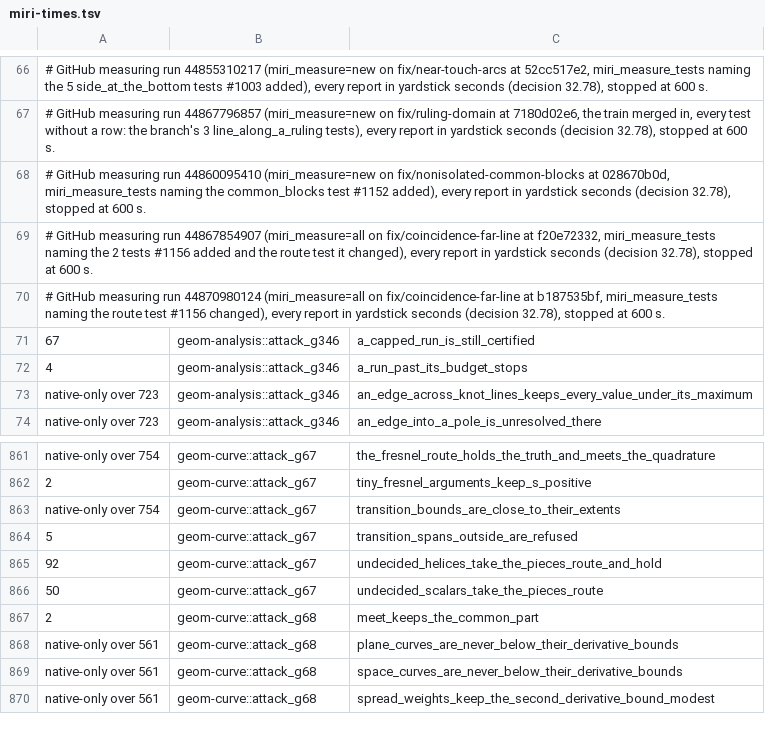
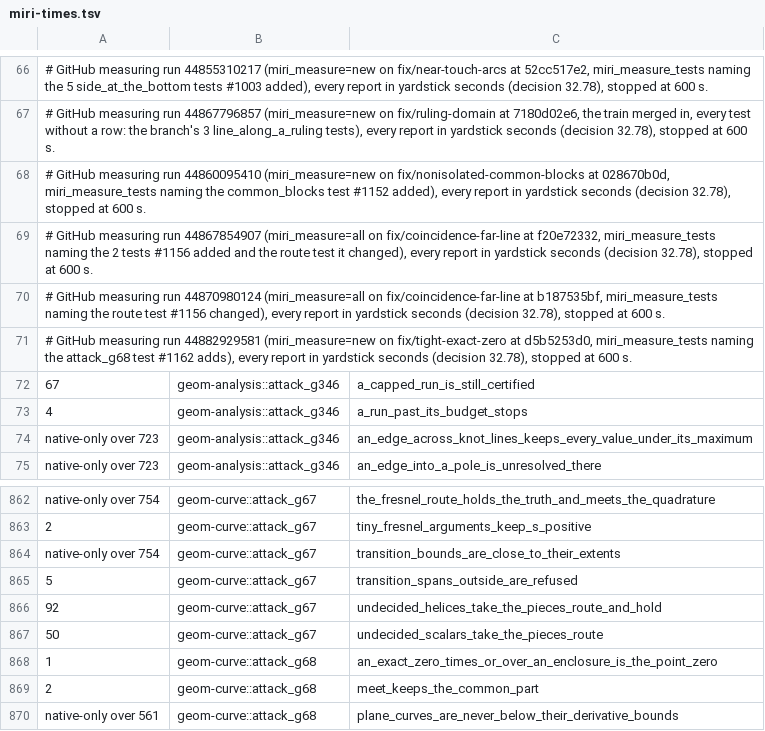
Before and after one commit to spareware-co-op/spareware, a TSV file: projects/engines/geometry/crates/geom-test/src/miri-times.tsv, drawn as a sheet; only a part is shown, gaps mark what is left out; the shorter side is filled out with more unchanged rows.

```diff
--- a/projects/engines/geometry/crates/geom-test/src/miri-times.tsv
+++ b/projects/engines/geometry/crates/geom-test/src/miri-times.tsv
@@ -70,2 +70,3 @@
 # GitHub measuring run 44870980124 (miri_measure=all on fix/coincidence-far-line at b187535bf, miri_measure_tests naming the route test #1156 changed), every report in yardstick seconds (decision 32.78), stopped at 600 s.
+# GitHub measuring run 44882929581 (miri_measure=new on fix/tight-exact-zero at d5b5253d0, miri_measure_tests naming the attack_g68 test #1162 adds), every report in yardstick seconds (decision 32.78), stopped at 600 s.
 67	geom-analysis::attack_g346	a_capped_run_is_still_certified
@@ -866,2 +867,3 @@ native-only over 754	geom-curve::attack_g67	transition_bounds_are_close_to_their
 50	geom-curve::attack_g67	undecided_scalars_take_the_pieces_route
+1	geom-curve::attack_g68	an_exact_zero_times_or_over_an_enclosure_is_the_point_zero
 2	geom-curve::attack_g68	meet_keeps_the_common_part
```
